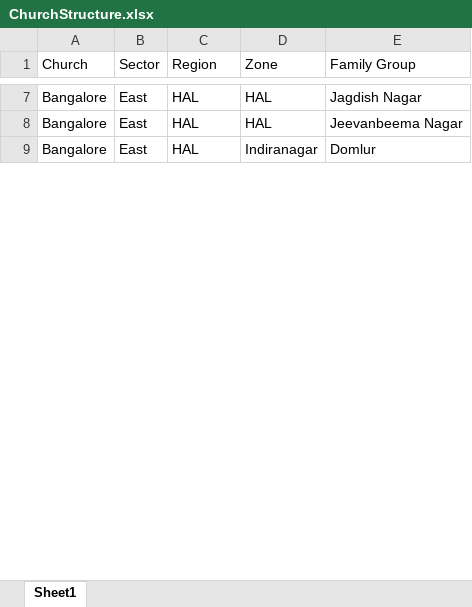
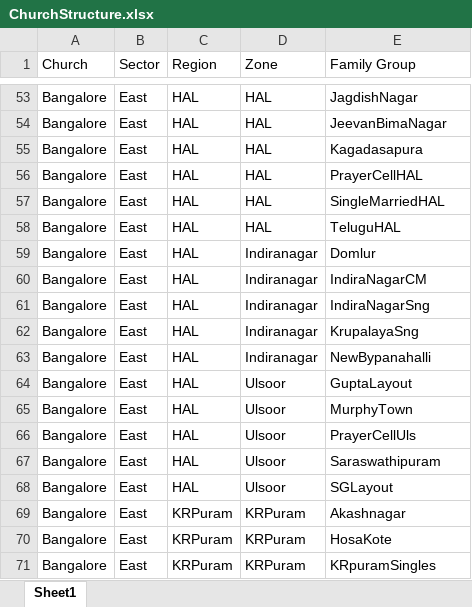
Before and after one commit to verfran/cms, an Excel workbook: FRNChurch/FRNChurchStructure/static/FRNChurchStructure/InputData/ChurchStructure.xlsx, sheet Sheet1, drawn as a sheet; only a part is shown, gaps mark what is left out; values as stored, in another font and other column widths than the file's, no borders; addresses are those after the commit; the diff covers the shown part only; the diff names each change by its address in the sheet, - before the commit and + after, or states it on an @@ line.

Commit message:
group, childrenGroup API
Following APIs added

http://127.0.0.1:8000/api/Group/190/
http://127.0.0.1:8000/api/ChildrenGroup/193

```diff
--- a/FRNChurch/FRNChurchStructure/static/FRNChurchStructure/InputData/ChurchStructure.xlsx (sheet Sheet1)
+++ b/FRNChurch/FRNChurchStructure/static/FRNChurchStructure/InputData/ChurchStructure.xlsx (sheet Sheet1)
-E53 (Family Group): Jagdish Nagar
+E53 (Family Group): JagdishNagar
-E54 (Family Group): Jeevanbeema Nagar
+E54 (Family Group): JeevanBimaNagar
+row 55: Bangalore | East | HAL | HAL | Kagadasapura
+row 56: Bangalore | East | HAL | HAL | PrayerCellHAL
+row 57: Bangalore | East | HAL | HAL | SingleMarriedHAL
+row 58: Bangalore | East | HAL | HAL | TeluguHAL
+row 60: Bangalore | East | HAL | Indiranagar | IndiraNagarCM
+row 61: Bangalore | East | HAL | Indiranagar | IndiraNagarSng
+row 62: Bangalore | East | HAL | Indiranagar | KrupalayaSng
+row 63: Bangalore | East | HAL | Indiranagar | NewBypanahalli
+row 64: Bangalore | East | HAL | Ulsoor | GuptaLayout
+row 65: Bangalore | East | HAL | Ulsoor | MurphyTown
+row 66: Bangalore | East | HAL | Ulsoor | PrayerCellUls
+row 67: Bangalore | East | HAL | Ulsoor | Saraswathipuram
+row 68: Bangalore | East | HAL | Ulsoor | SGLayout
+row 69: Bangalore | East | KRPuram | KRPuram | Akashnagar
+row 70: Bangalore | East | KRPuram | KRPuram | HosaKote
+row 71: Bangalore | East | KRPuram | KRPuram | KRpuramSingles
```
Also changed, not shown: 73 added rows and 12 edited cells elsewhere in this sheet, 8 other files.
